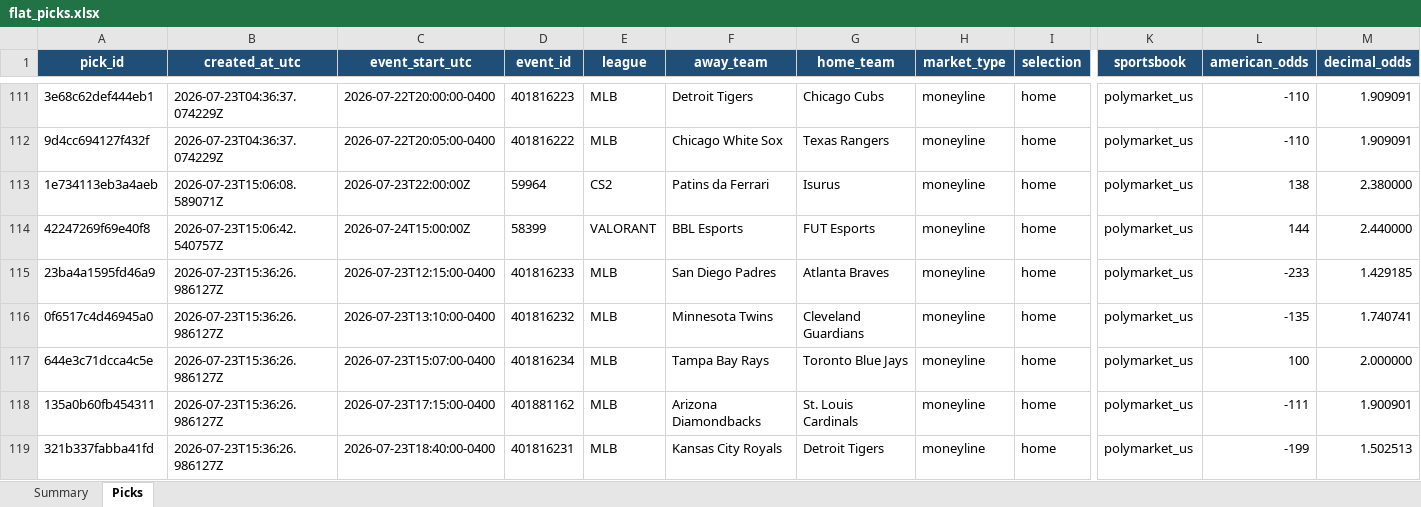
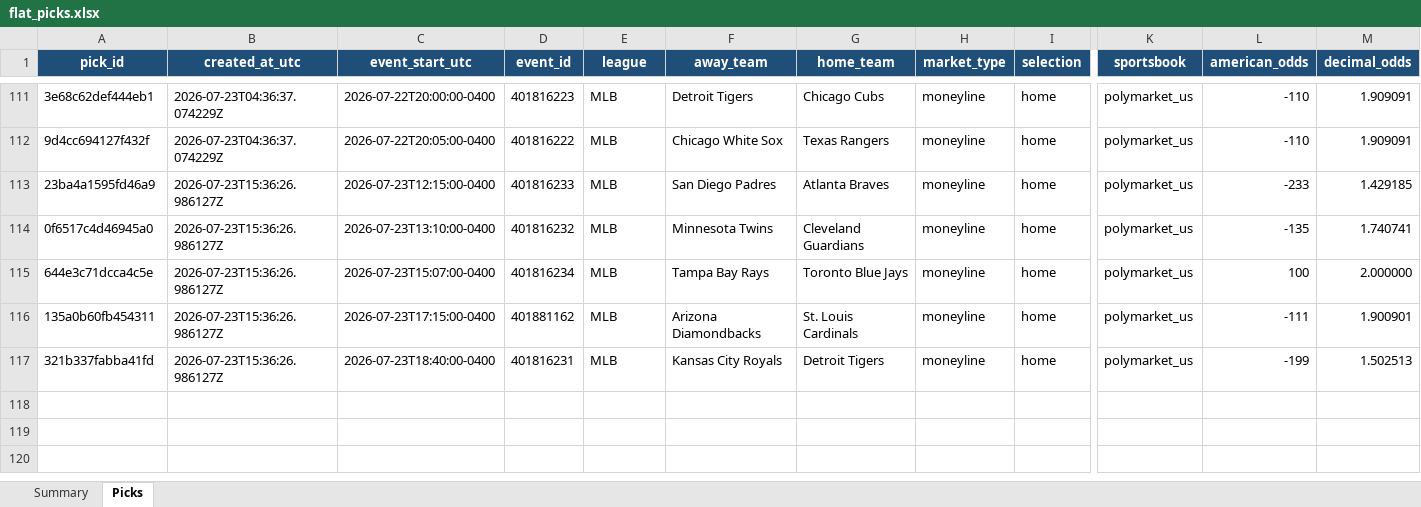
Before and after one commit to Vc9002/model-prediction, an Excel workbook: data/flat_picks.xlsx, sheet Picks, drawn as a sheet; only a part is shown, gaps mark what is left out; values as stored, in another font and other column widths than the file's, no borders; table styles not drawn; rows hold the shown columns only; the diff names each change by its address in the sheet, - before the commit and + after, or states it on an @@ line.

```diff
--- a/data/flat_picks.xlsx (sheet Picks)
+++ b/data/flat_picks.xlsx (sheet Picks)
-row 113: 1e734113eb3a4aeb | 2026-07-23T15:06:08.589071Z | 2026-07-23T22:00:00Z | 59964 | CS2 | Patins da Ferrari | Isurus | moneyline | home | polymarket_us | 138 | 2.380000
-row 114: 42247269f69e40f8 | 2026-07-23T15:06:42.540757Z | 2026-07-24T15:00:00Z | 58399 | VALORANT | BBL Esports | FUT Esports | moneyline | home | polymarket_us | 144 | 2.440000
```
Also changed, not shown: data/picks.xlsx, data/research.xlsx, 9 other files.
